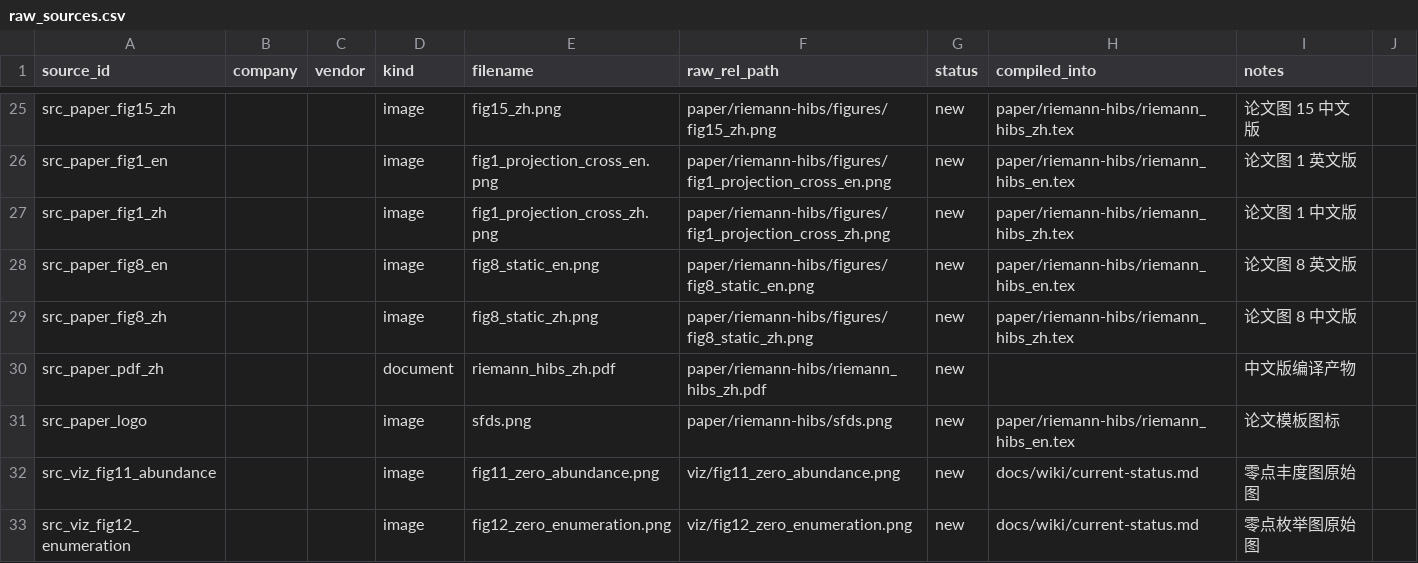
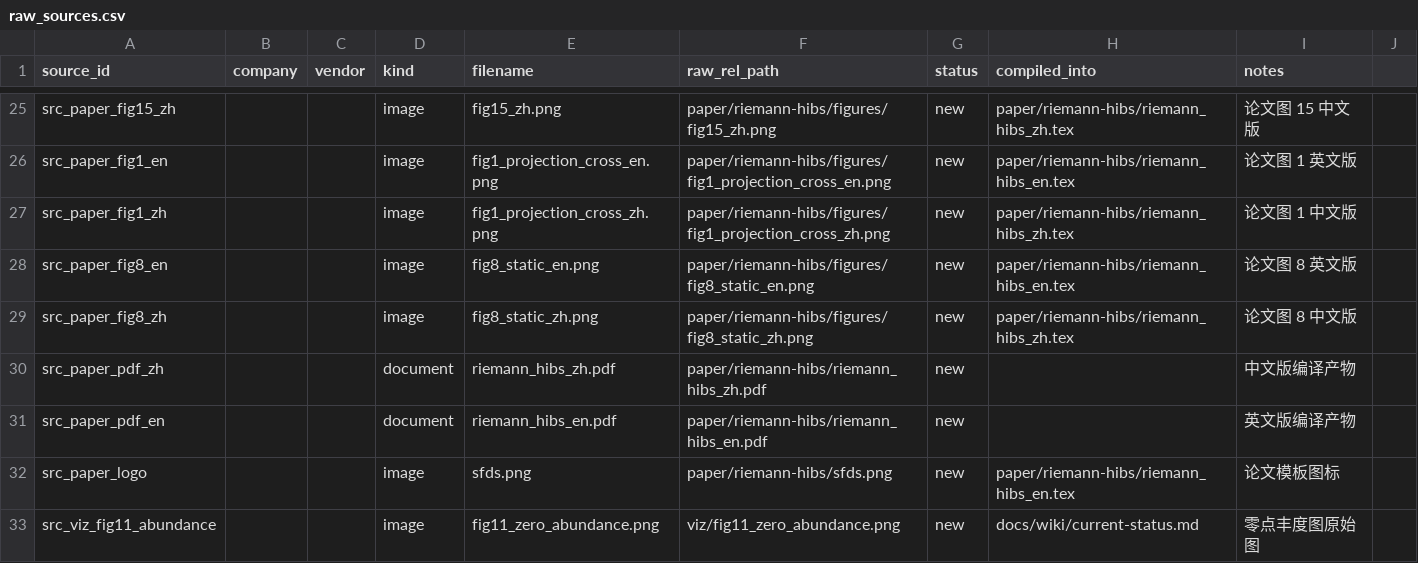
Before and after one commit to logos-42/RiemannHIBS, a CSV file: manifests/raw_sources.csv, drawn as a sheet; only a part is shown, gaps mark what is left out; the shorter side is filled out with more unchanged rows; the diff names each change by its address in the sheet, - before the commit and + after, or states it on an @@ line.

Commit message:
refactor(paper): 按数学论证链重构双语论文

```diff
--- a/manifests/raw_sources.csv
+++ b/manifests/raw_sources.csv
+row 31: src_paper_pdf_en |  |  | document | riemann_hibs_en.pdf | paper/riemann-hibs/riemann_hibs_en.pdf | new |  | 英文版编译产物
```
Also changed, not shown: 6 other files.
